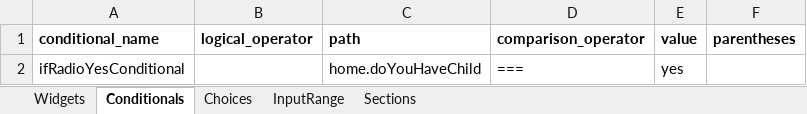
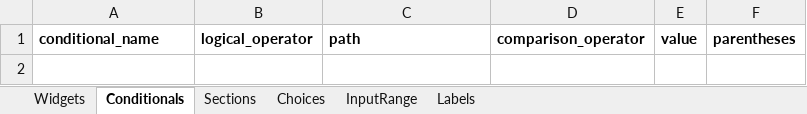
Before and after one commit to chairemobilite/evolution, an Excel workbook: example/demo_generator/references/Household_Travel_Generate_Survey.xlsx, sheet Conditionals, drawn as a sheet; values as stored, in another font and other column widths than the file's, no borders; the diff names each change by its address in the sheet, - before the commit and + after, or states it on an @@ line.

Commit message:
Add home section in demo_generator
Fix tests in home section.
Add script for generator in dev mode to make it easier to develop.

```diff
--- a/example/demo_generator/references/Household_Travel_Generate_Survey.xlsx (sheet Conditionals)
+++ b/example/demo_generator/references/Household_Travel_Generate_Survey.xlsx (sheet Conditionals)
+sheet tab: Labels
@@ sheet tab order changed: Widgets | Conditionals | Sections | Choices | InputRange | Labels @@
-row 2: ifRadioYesConditional |  | home.doYouHaveChild | === | yes
```
Also changed, not shown: sheet Widgets, sheet Choices, sheet Sections, sheet InputRange, 7 other files.
